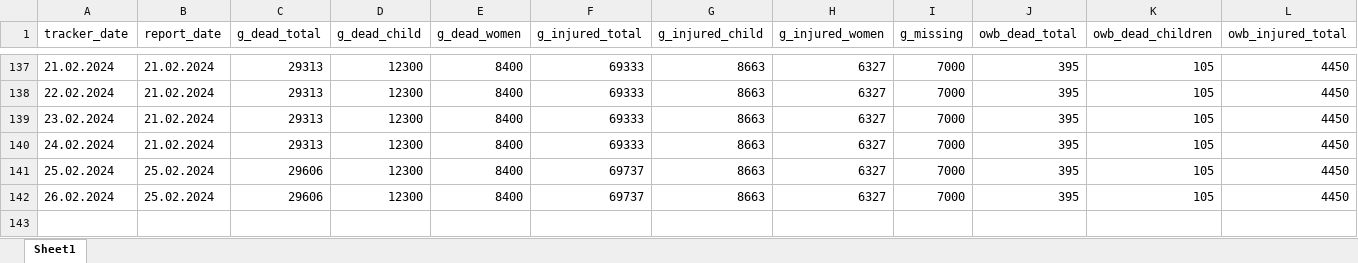
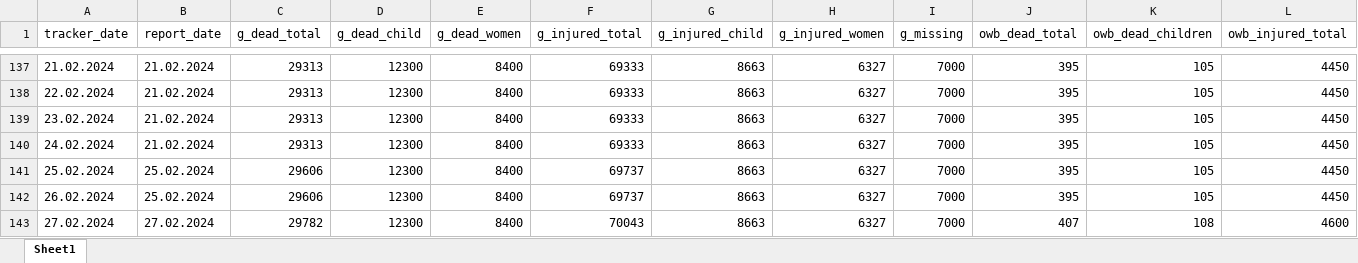
Before and after one commit to dreidpath/gaza-mortality, an Excel workbook: data/mortality_data.xlsx, sheet Sheet1, drawn as a sheet; only a part is shown, gaps mark what is left out; values as stored, in another font and other column widths than the file's, no borders; rows hold the shown columns only; the diff names each change by its address in the sheet, - before the commit and + after, or states it on an @@ line.

Commit message:
Update data to 27 February 2024

```diff
--- a/data/mortality_data.xlsx (sheet Sheet1)
+++ b/data/mortality_data.xlsx (sheet Sheet1)
+row 143: 27.02.2024 | 27.02.2024 | 29782 | 12300 | 8400 | 70043 | 8663 | 6327 | 7000 | 407 | 108 | 4600
```
